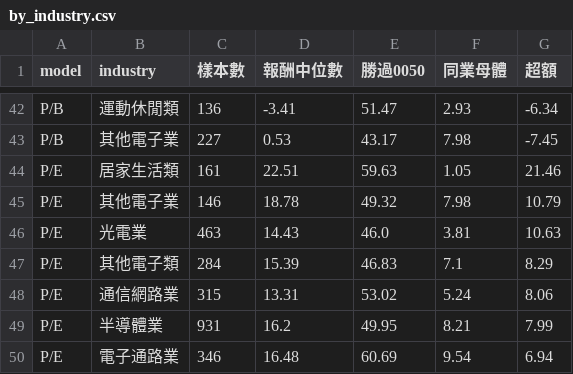
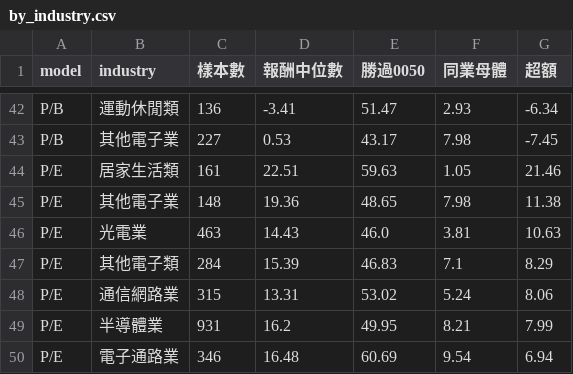
Before and after one commit to LINFAN07/tw-eps-watcher, a CSV file: backtest_results/by_industry.csv, drawn as a sheet; only a part is shown, gaps mark what is left out; removed rows and columns are numbered as before the commit, all else as after; the diff covers the shown part only; the diff names each change by its address in the sheet, - before the commit and + after, or states it on an @@ line.

```diff
--- a/backtest_results/by_industry.csv
+++ b/backtest_results/by_industry.csv
-row 45: P/E | 其他電子業 | 146 | 18.78 | 49.32 | 7.98 | 10.79
+row 45: P/E | 其他電子業 | 148 | 19.36 | 48.65 | 7.98 | 11.38
```
Also changed, not shown: 6 added rows, 6 removed rows and 2 edited cells elsewhere in this file, backtest_results/overall.csv, 6 other files.
